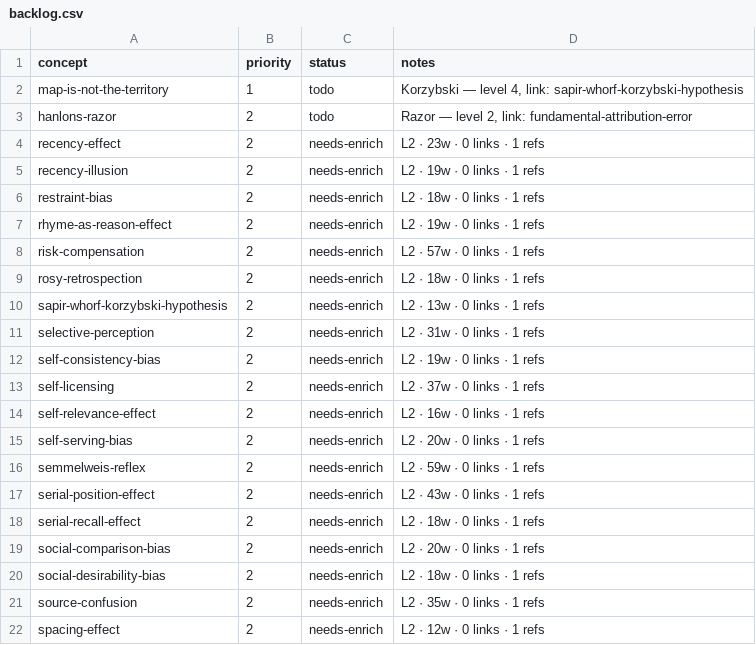
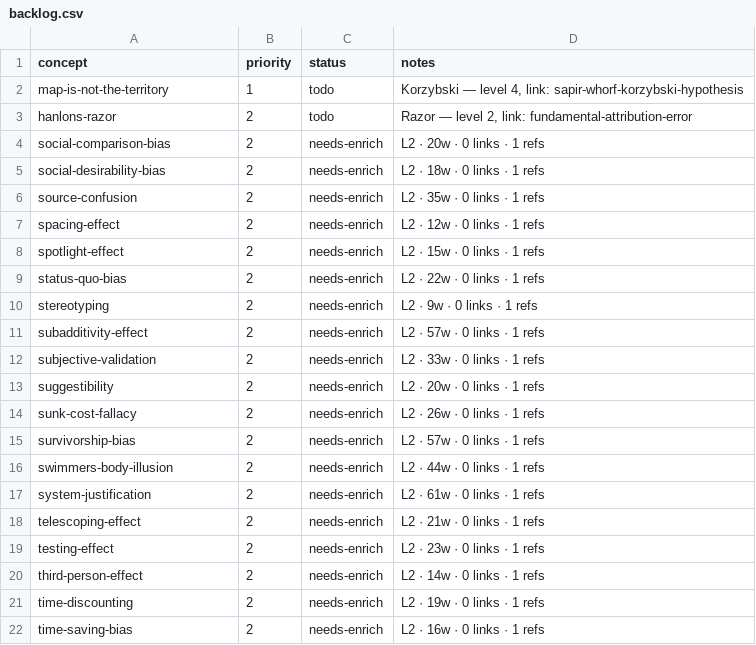
Before and after one commit to sonkd/theunseen, a CSV file: scripts/content-pipeline/backlog.csv, drawn as a sheet; only a part is shown; the shorter side is filled out with more unchanged rows; the diff covers the shown part only.

Commit message:
content: daily batch 2026-08-10 — 15 cards (enrich 15, new 0)

```diff
--- a/scripts/content-pipeline/backlog.csv
+++ b/scripts/content-pipeline/backlog.csv
@@ -3,17 +3,2 @@ map-is-not-the-territory,1,todo,"Korzybski — level 4, link: sapir-whorf-korzyb
 hanlons-razor,2,todo,"Razor — level 2, link: fundamental-attribution-error"
-recency-effect,2,needs-enrich,"L2 · 23w · 0 links · 1 refs"
-recency-illusion,2,needs-enrich,"L2 · 19w · 0 links · 1 refs"
-restraint-bias,2,needs-enrich,"L2 · 18w · 0 links · 1 refs"
-rhyme-as-reason-effect,2,needs-enrich,"L2 · 19w · 0 links · 1 refs"
-risk-compensation,2,needs-enrich,"L2 · 57w · 0 links · 1 refs"
-rosy-retrospection,2,needs-enrich,"L2 · 18w · 0 links · 1 refs"
-sapir-whorf-korzybski-hypothesis,2,needs-enrich,"L2 · 13w · 0 links · 1 refs"
-selective-perception,2,needs-enrich,"L2 · 31w · 0 links · 1 refs"
-self-consistency-bias,2,needs-enrich,"L2 · 19w · 0 links · 1 refs"
-self-licensing,2,needs-enrich,"L2 · 37w · 0 links · 1 refs"
-self-relevance-effect,2,needs-enrich,"L2 · 16w · 0 links · 1 refs"
-self-serving-bias,2,needs-enrich,"L2 · 20w · 0 links · 1 refs"
-semmelweis-reflex,2,needs-enrich,"L2 · 59w · 0 links · 1 refs"
-serial-position-effect,2,needs-enrich,"L2 · 43w · 0 links · 1 refs"
-serial-recall-effect,2,needs-enrich,"L2 · 18w · 0 links · 1 refs"
 social-comparison-bias,2,needs-enrich,"L2 · 20w · 0 links · 1 refs"
```
Also changed, not shown: 15 added rows elsewhere in this file, 18 other files.
